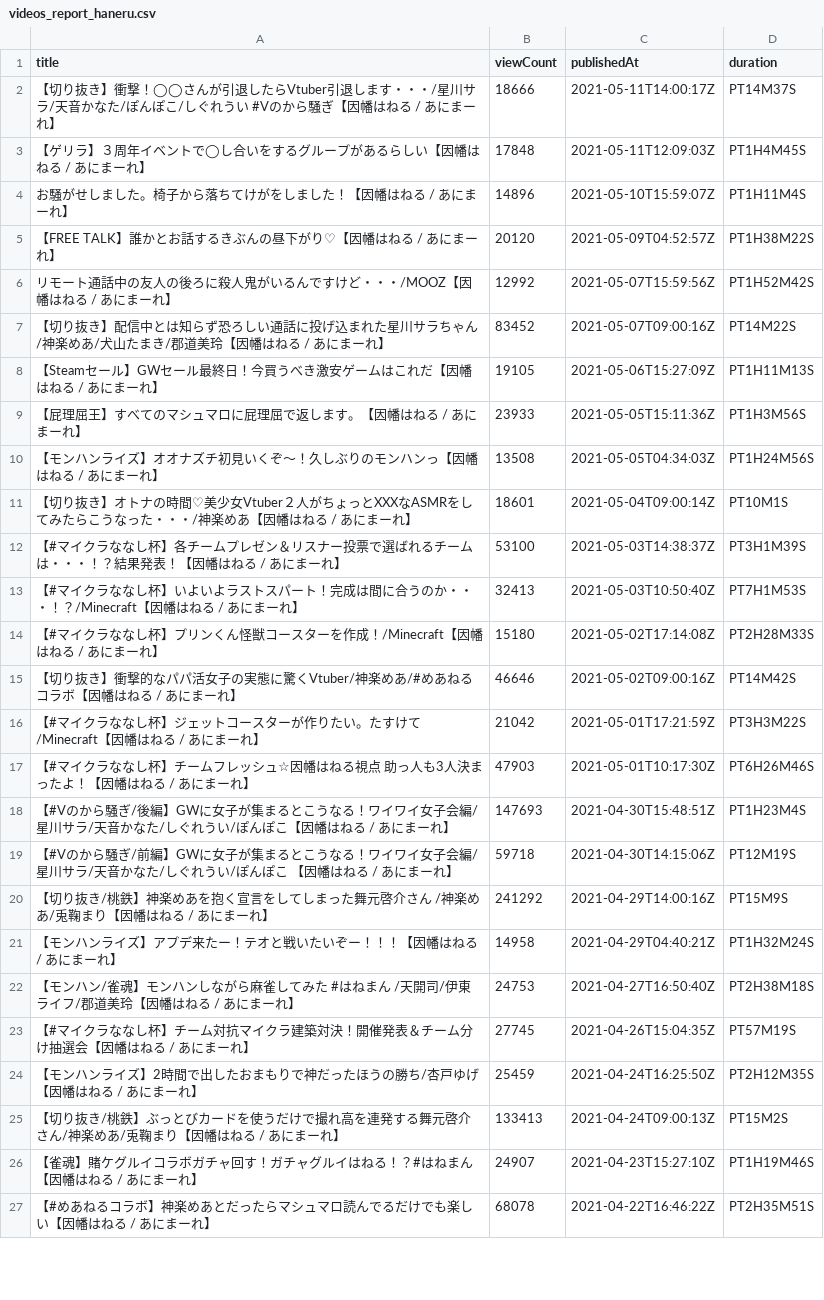
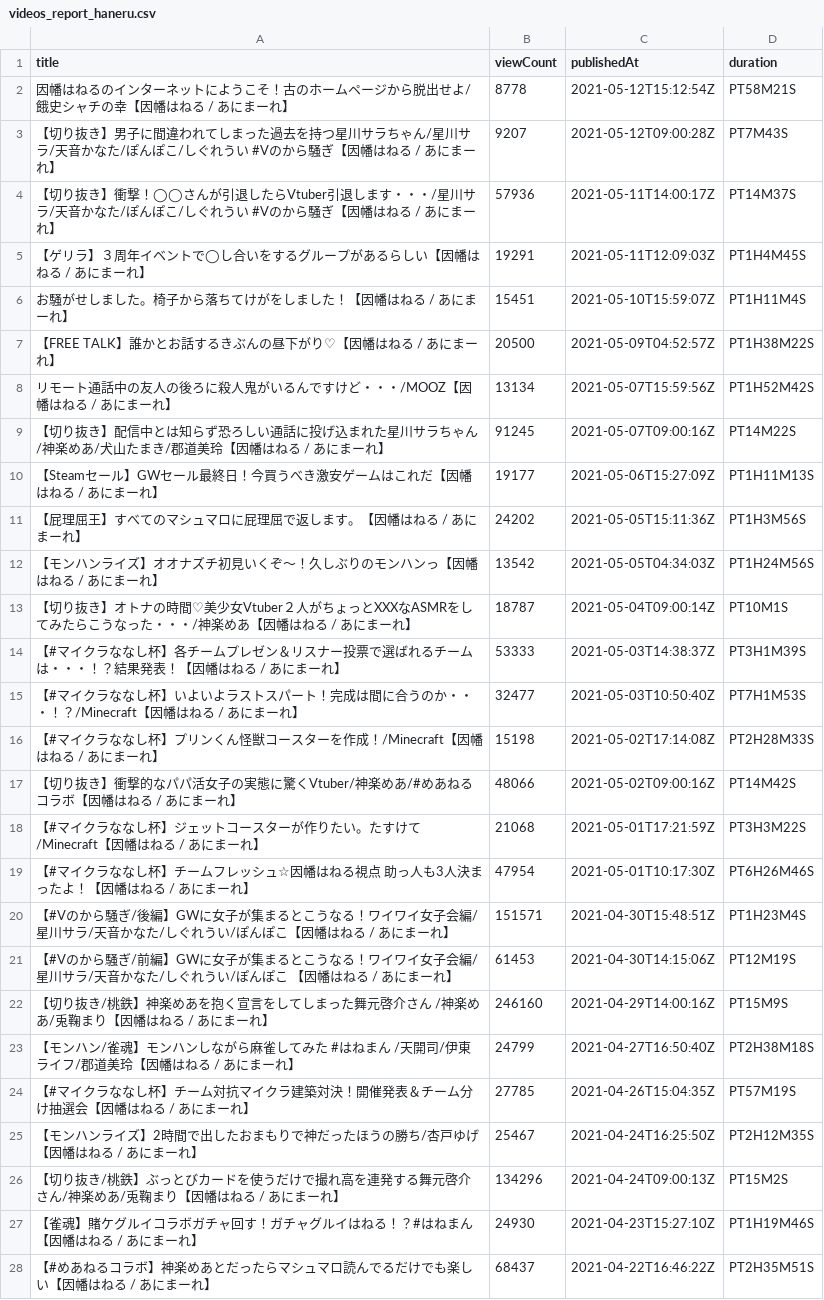
Before and after one commit to publictrain/oshihuya, a CSV file: videos_report_haneru.csv, drawn as a sheet; only a part is shown; removed rows and columns are numbered as before the commit, all else as after; the diff covers the shown part only; the diff names each change by its address in the sheet, - before the commit and + after, or states it on an @@ line.

```diff
--- a/videos_report_haneru.csv
+++ b/videos_report_haneru.csv
+row 2: 因幡はねるのインターネットにようこそ！古のホームページから脱出せよ/餓史シャチの幸【因幡はねる / あにまーれ】 | 8778 | 2021-05-12T15:12:54Z | PT58M21S
+row 3: 【切り抜き】男子に間違われてしまった過去を持つ星川サラちゃん/星川サラ/天音かなた/ぽんぽこ/しぐれうい #Vのから騒ぎ【因幡はねる / あにまーれ】 | 9207 | 2021-05-12T09:00:28Z | PT7M43S
-B4 (viewCount): 18666
+B4 (viewCount): 57936
-B5 (viewCount): 17848
+B5 (viewCount): 19291
-B6 (viewCount): 14896
+B6 (viewCount): 15451
-B7 (viewCount): 20120
+B7 (viewCount): 20500
-B8 (viewCount): 12992
+B8 (viewCount): 13134
-B9 (viewCount): 83452
+B9 (viewCount): 91245
-B10 (viewCount): 19105
+B10 (viewCount): 19177
-B11 (viewCount): 23933
+B11 (viewCount): 24202
-B12 (viewCount): 13508
+B12 (viewCount): 13542
-B13 (viewCount): 18601
+B13 (viewCount): 18787
-B14 (viewCount): 53100
+B14 (viewCount): 53333
-B15 (viewCount): 32413
+B15 (viewCount): 32477
-B16 (viewCount): 15180
+B16 (viewCount): 15198
-B17 (viewCount): 46646
+B17 (viewCount): 48066
-B18 (viewCount): 21042
+B18 (viewCount): 21068
-B19 (viewCount): 47903
+B19 (viewCount): 47954
-B20 (viewCount): 147693
+B20 (viewCount): 151571
-B21 (viewCount): 59718
+B21 (viewCount): 61453
-B22 (viewCount): 241292
+B22 (viewCount): 246160
-row 21: 【モンハンライズ】アプデ来たー！テオと戦いたいぞー！！！【因幡はねる / あにまーれ】 | 14958 | 2021-04-29T04:40:21Z | PT1H32M24S
-B23 (viewCount): 24753
+B23 (viewCount): 24799
-B24 (viewCount): 27745
+B24 (viewCount): 27785
-B25 (viewCount): 25459
+B25 (viewCount): 25467
-B26 (viewCount): 133413
+B26 (viewCount): 134296
-B27 (viewCount): 24907
+B27 (viewCount): 24930
-B28 (viewCount): 68078
+B28 (viewCount): 68437
```
Also changed, not shown: 4 added rows, 5 removed rows and 110 edited cells elsewhere in this file, videos_report_izu.csv, videos_report_kuku.csv, 20 other files.
